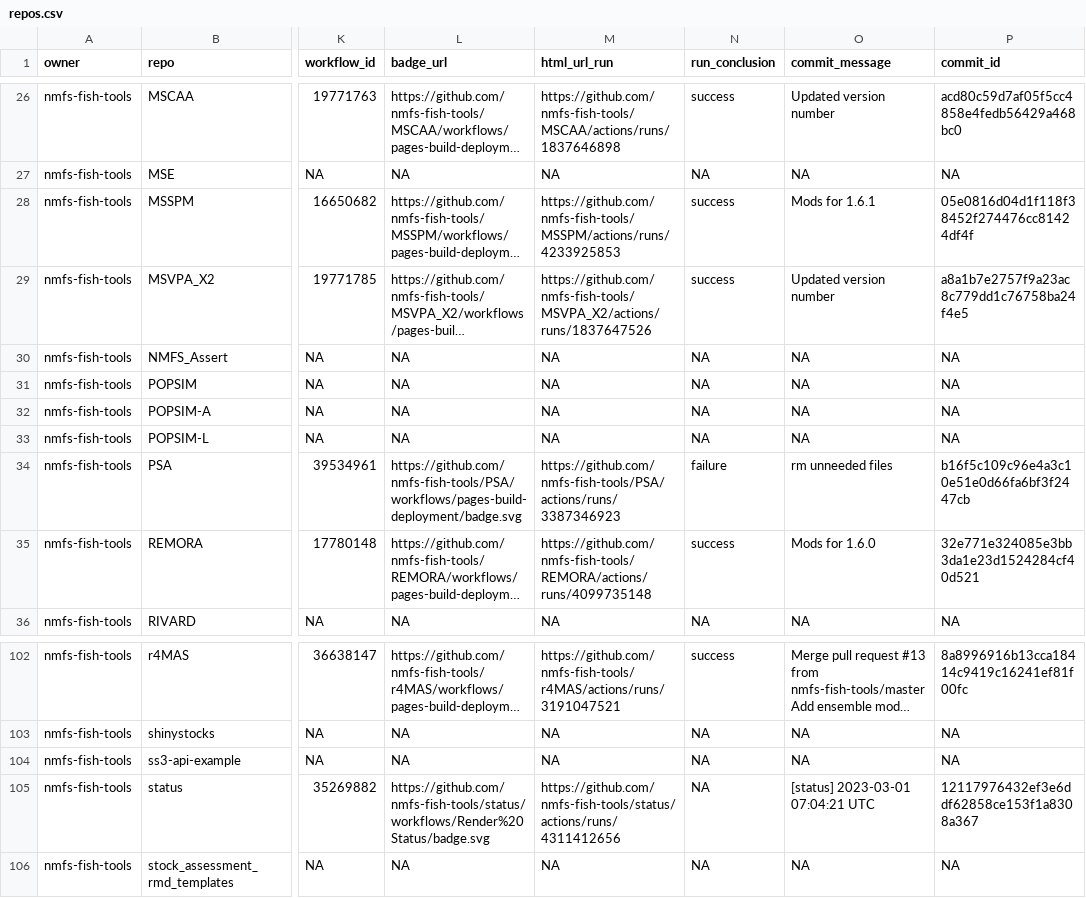
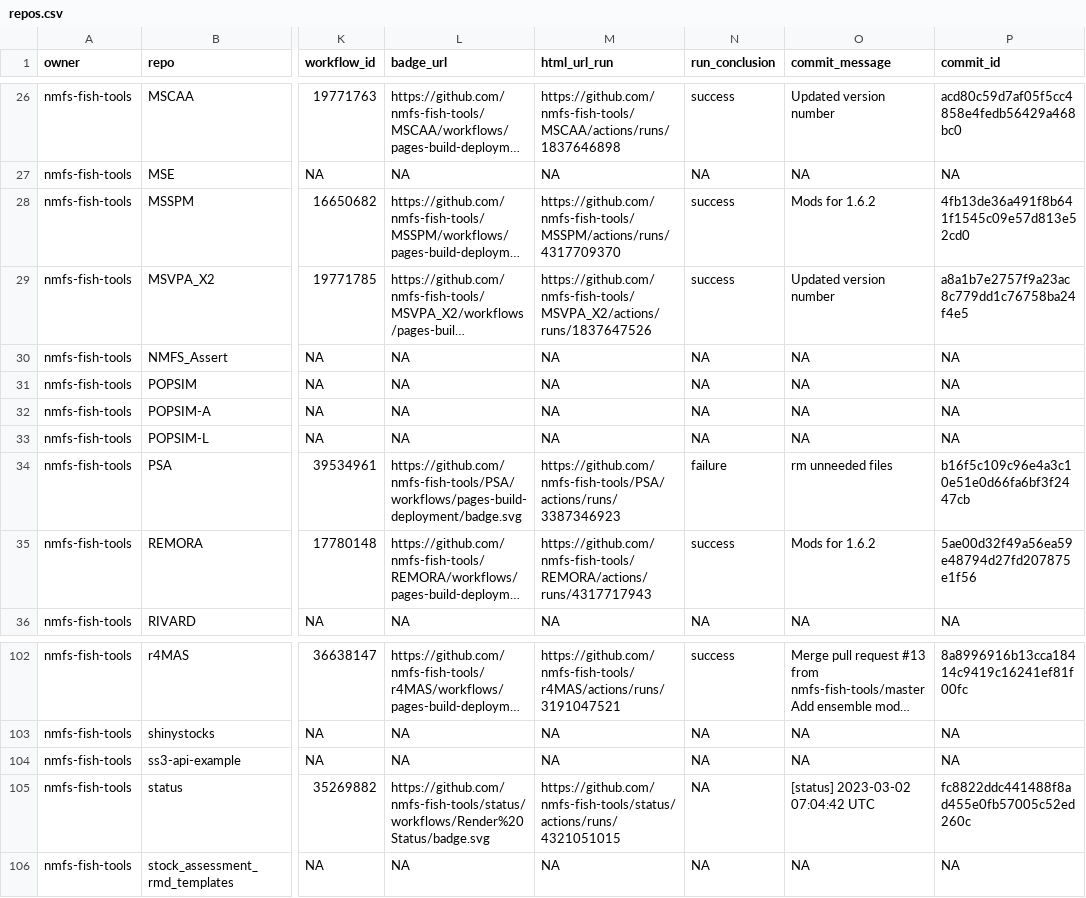
Before and after one commit to nmfs-ost/FIT-status, a CSV file: repos.csv, drawn as a sheet; only a part is shown, gaps mark what is left out; long unchanged cells end in …; the diff names each change by its address in the sheet, - before the commit and + after, or states it on an @@ line.

```diff
--- a/repos.csv
+++ b/repos.csv
-M28 (html_url_run): https://github.com/nmfs-fish-tools/MSSPM/actions/runs/4233925853
+M28 (html_url_run): https://github.com/nmfs-fish-tools/MSSPM/actions/runs/4317709370
-O28 (commit_message): Mods for 1.6.1
+O28 (commit_message): Mods for 1.6.2
-P28 (commit_id): 05e0816d04d1f118f38452f274476cc81424df4f
+P28 (commit_id): 4fb13de36a491f8b641f1545c09e57d813e52cd0
-M35 (html_url_run): https://github.com/nmfs-fish-tools/REMORA/actions/runs/4099735148
+M35 (html_url_run): https://github.com/nmfs-fish-tools/REMORA/actions/runs/4317717943
-O35 (commit_message): Mods for 1.6.0
+O35 (commit_message): Mods for 1.6.2
-P35 (commit_id): 32e771e324085e3bb3da1e23d1524284cf40d521
+P35 (commit_id): 5ae00d32f49a56ea59e48794d27fd207875e1f56
-M105 (html_url_run): https://github.com/nmfs-fish-tools/status/actions/runs/4311412656
+M105 (html_url_run): https://github.com/nmfs-fish-tools/status/actions/runs/4321051015
-O105 (commit_message): [status] 2023-03-01 07:04:21 UTC
+O105 (commit_message): [status] 2023-03-02 07:04:42 UTC
-P105 (commit_id): 12117976432ef3e6ddf62858ce153f1a8308a367
+P105 (commit_id): fc8822ddc441488f8ad455e0fb57005c52ed260c
```
Also changed, not shown: 1 other file.
